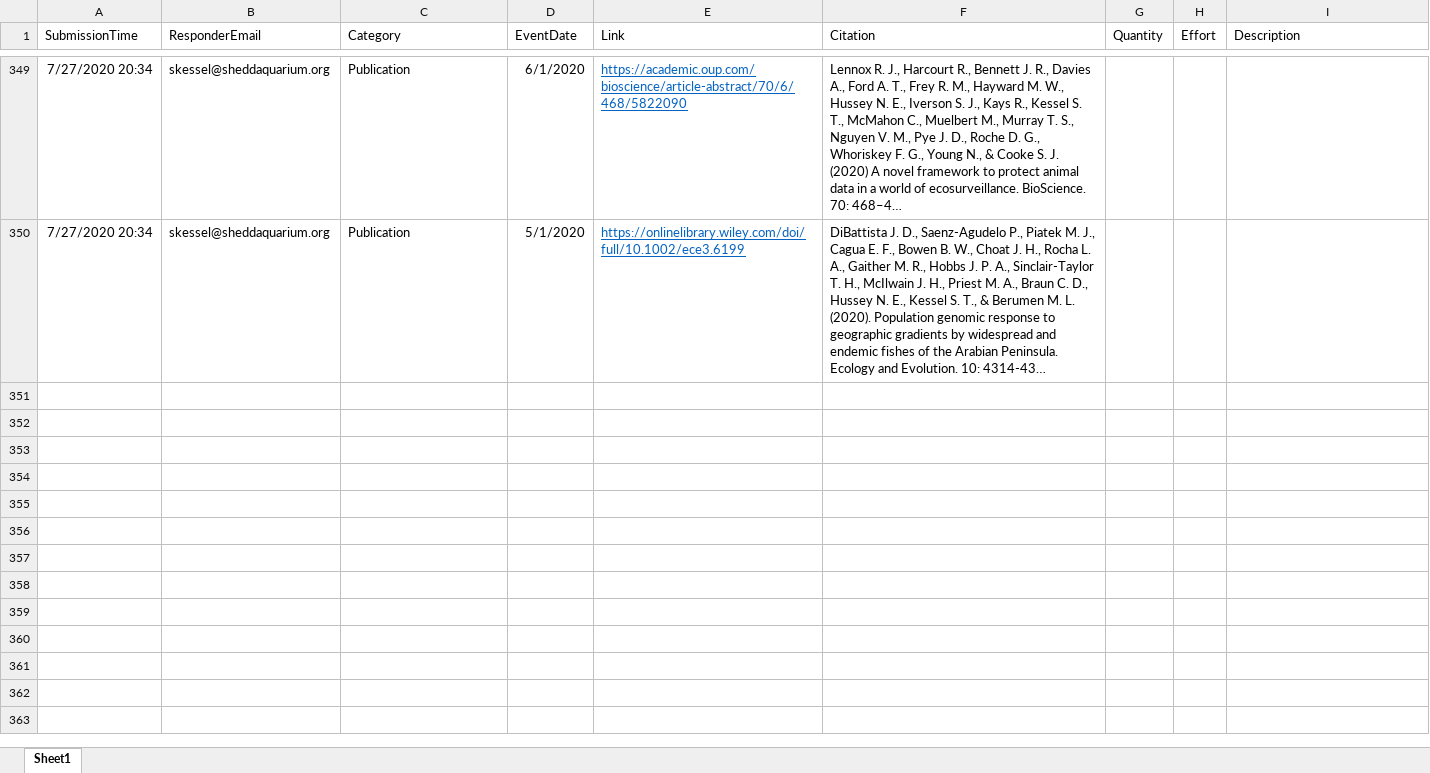
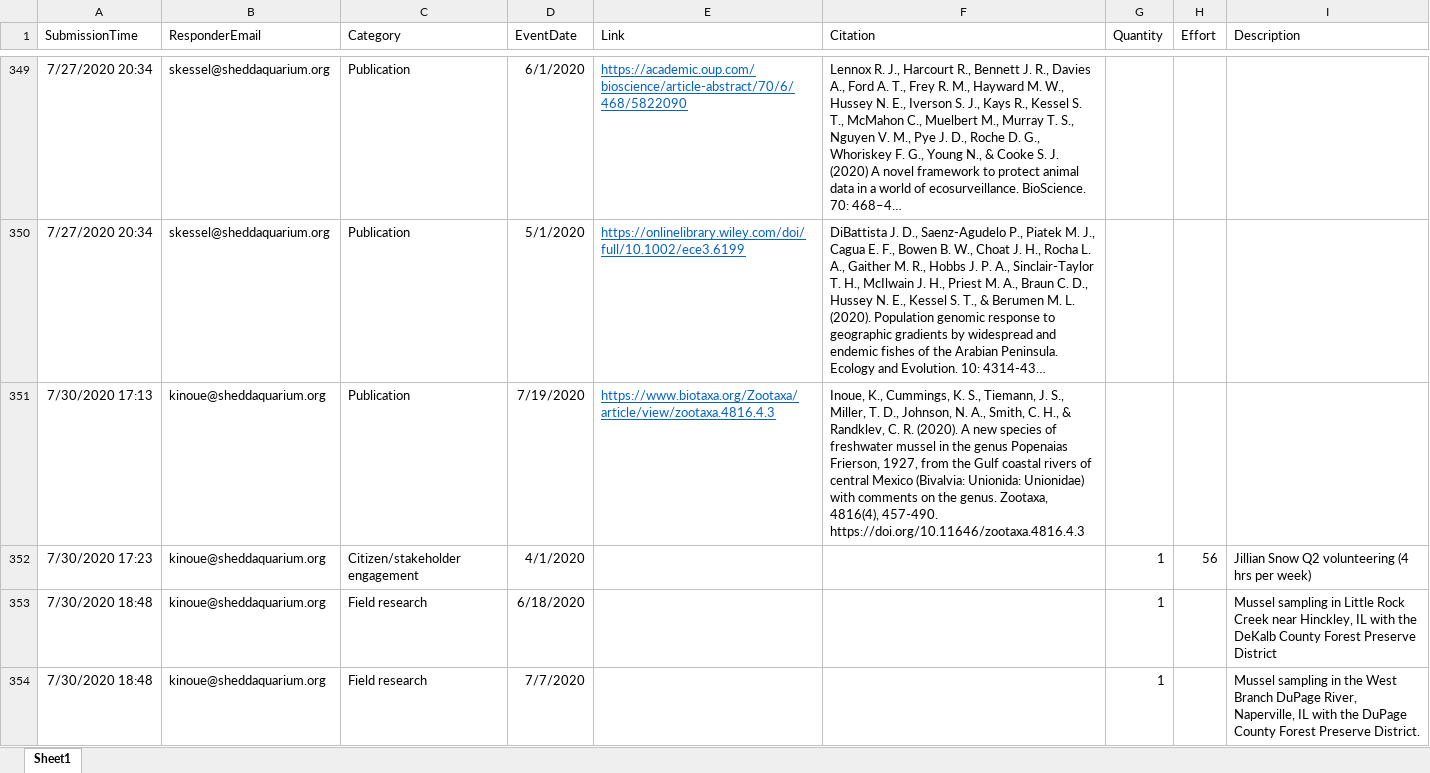
Before and after one commit to jrcunning/HC_metrics, an Excel workbook: data/Research_Metrics.xlsx, sheet Sheet1, drawn as a sheet; only a part is shown, gaps mark what is left out; long unchanged cells end in …; values as stored, in another font and other column widths than the file's, no borders; table styles not drawn; the diff covers the shown part only; the diff names each change by its address in the sheet, - before the commit and + after, or states it on an @@ line.

```diff
--- a/data/Research_Metrics.xlsx (sheet Sheet1)
+++ b/data/Research_Metrics.xlsx (sheet Sheet1)
+row 351: 7/30/2020 17:13 | kinoue@sheddaquarium.org | Publication | 7/19/2020 | https://www.biotaxa.org/Zootaxa/article/view/zootaxa.4816.4.3 | Inoue, K., Cummings, K. S., Tiemann, J. S., Miller, T. D., Johnson, N. A., Smith, C. H., & Randklev, C. R. (2020). A new species of freshwater mussel in the genus Popenaias Frierson, 1927, from the Gulf coastal rivers of central Mexico (Bivalvia: Unionida: Unionidae) with comments on the genus. Zootaxa, 4816(4), 457-490. https://doi.org/10.11646/zootaxa.4816.4.3
+row 352: 7/30/2020 17:23 | kinoue@sheddaquarium.org | Citizen/stakeholder engagement | 4/1/2020 |  |  | 1 | 56 | Jillian Snow Q2 volunteering (4 hrs per week)
+row 353: 7/30/2020 18:48 | kinoue@sheddaquarium.org | Field research | 6/18/2020 |  |  | 1 |  | Mussel sampling in Little Rock Creek near Hinckley, IL with the DeKalb County Forest Preserve District
+row 354: 7/30/2020 18:48 | kinoue@sheddaquarium.org | Field research | 7/7/2020 |  |  | 1 |  | Mussel sampling in the West Branch DuPage River, Naperville, IL with the DuPage County Forest Preserve District.
```
Also changed, not shown: 4 added rows elsewhere in this sheet, 3 other files.
